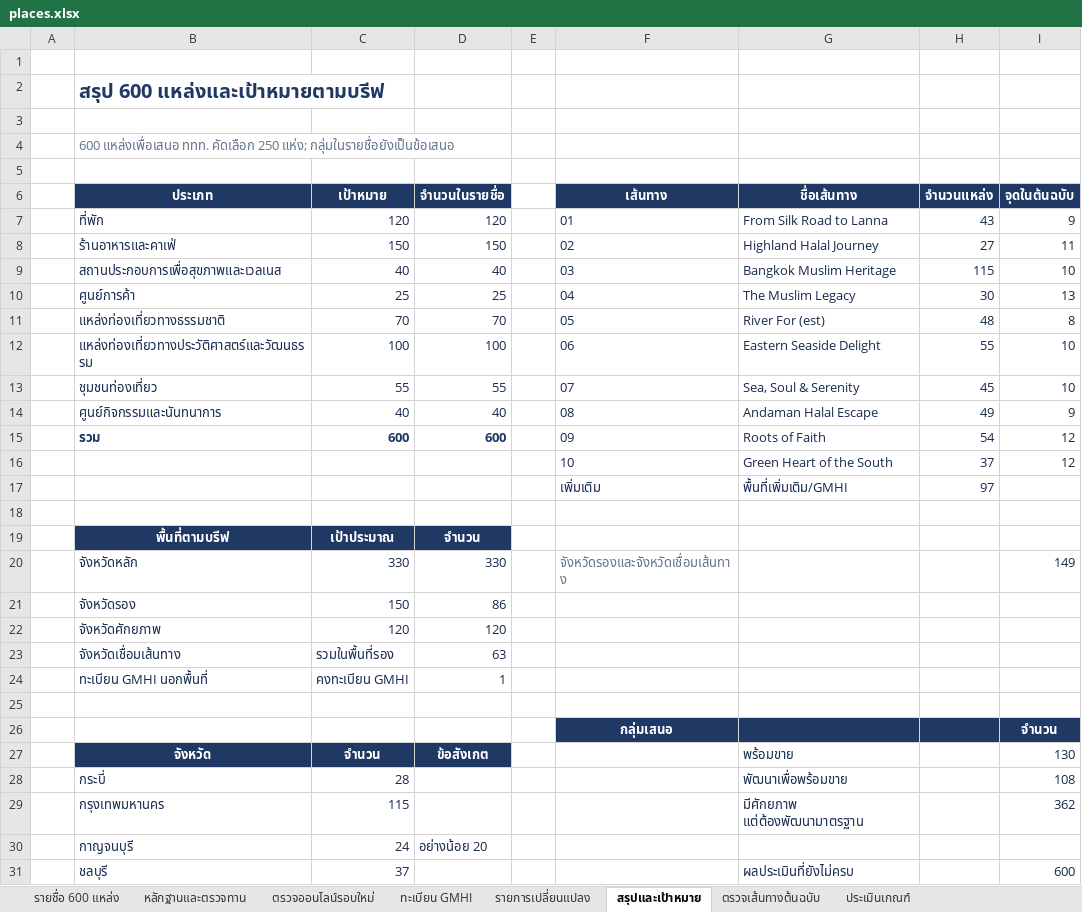
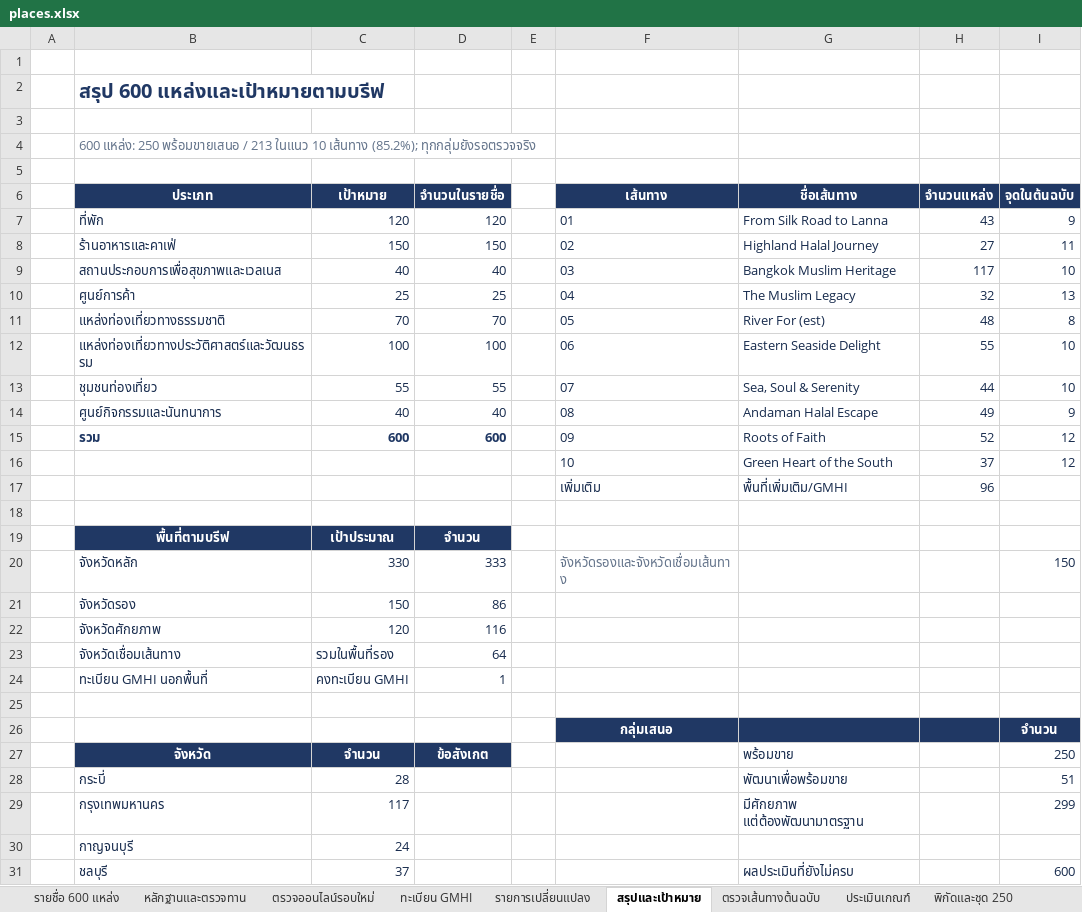
Before and after one commit to kulapongsphiwat/tat-muslim-friendly-tor-map-2026, an Excel workbook: data/places.xlsx, sheet สรุปและเป้าหมาย, drawn as a sheet; only a part is shown; values as stored, in another font and other column widths than the file's, no borders; the diff covers the shown part only; the diff names each change by its address in the sheet, - before the commit and + after, or states it on an @@ line.

```diff
--- a/data/places.xlsx (sheet สรุปและเป้าหมาย)
+++ b/data/places.xlsx (sheet สรุปและเป้าหมาย)
+sheet tab: พิกัดและชุด 250
-B4 (ประเภท): 600 แหล่งเพื่อเสนอ ททท. คัดเลือก 250 แห่ง; กลุ่มในรายชื่อยังเป็นข้อเสนอ
+B4 (ประเภท): 600 แหล่ง: 250 พร้อมขายเสนอ / 213 ในแนว 10 เส้นทาง (85.2%); ทุกกลุ่มยังรอตรวจจริง
-H9 (จำนวนแหล่ง): 115
+H9 (จำนวนแหล่ง): 117
-H10 (จำนวนแหล่ง): 30
+H10 (จำนวนแหล่ง): 32
-H13 (จำนวนแหล่ง): 45
+H13 (จำนวนแหล่ง): 44
-H15 (จำนวนแหล่ง): 54
+H15 (จำนวนแหล่ง): 52
-H17 (จำนวนแหล่ง): 97
+H17 (จำนวนแหล่ง): 96
-D20 (จำนวนในรายชื่อ): 330
+D20 (จำนวนในรายชื่อ): 333
-I20 (จุดในต้นฉบับ): 149
+I20 (จุดในต้นฉบับ): 150
-D22 (จำนวนในรายชื่อ): 120
+D22 (จำนวนในรายชื่อ): 116
-D23 (จำนวนในรายชื่อ): 63
+D23 (จำนวนในรายชื่อ): 64
-I27 (จุดในต้นฉบับ): 130
+I27 (จุดในต้นฉบับ): 250
-I28 (จุดในต้นฉบับ): 108
+I28 (จุดในต้นฉบับ): 51
-C29 (เป้าหมาย): 115
+C29 (เป้าหมาย): 117
-I29 (จุดในต้นฉบับ): 362
+I29 (จุดในต้นฉบับ): 299
-D30 (จำนวนในรายชื่อ): อย่างน้อย 20
+D30 (จำนวนในรายชื่อ): (empty)
```
Also changed, not shown: 20 edited cells elsewhere in this sheet, sheet ตรวจออนไลน์รอบใหม่, sheet หลักฐานและตรวจทาน, sheet รายชื่อ 600 แหล่ง, sheet รายการเปลี่ยนแปลง, sheet ประเมินเกณฑ์, sheet ตรวจเส้นทางต้นฉบับ, 5 other files.
